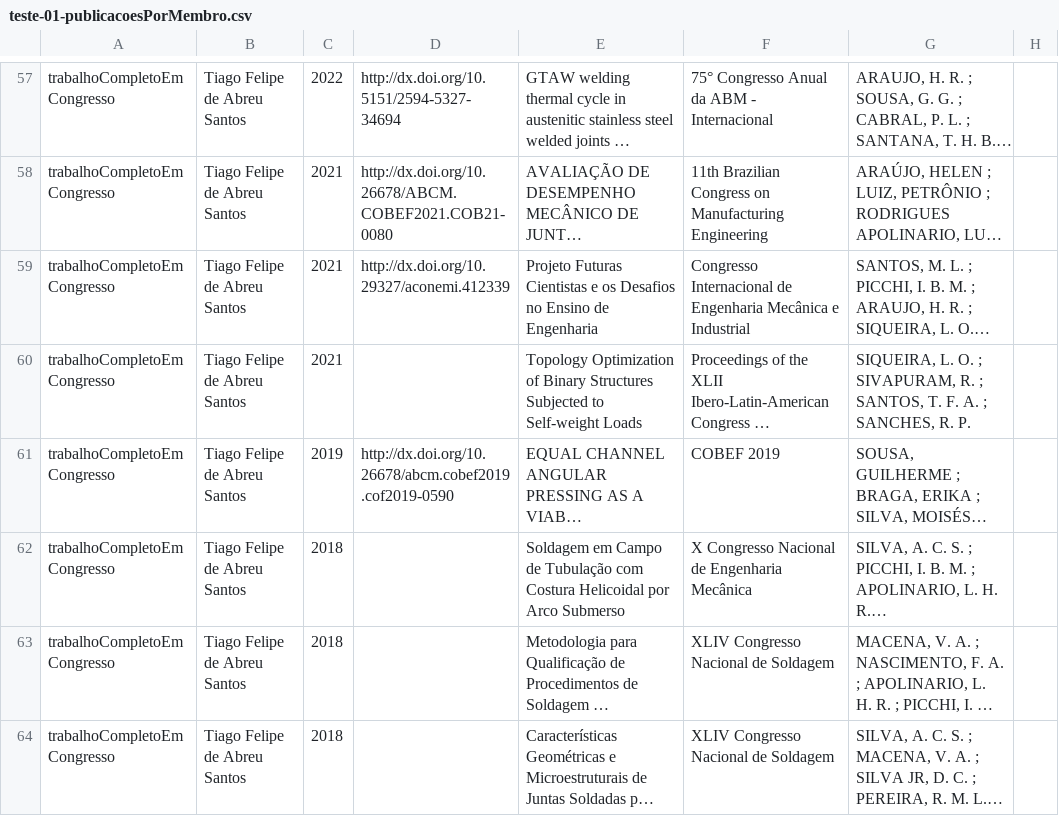
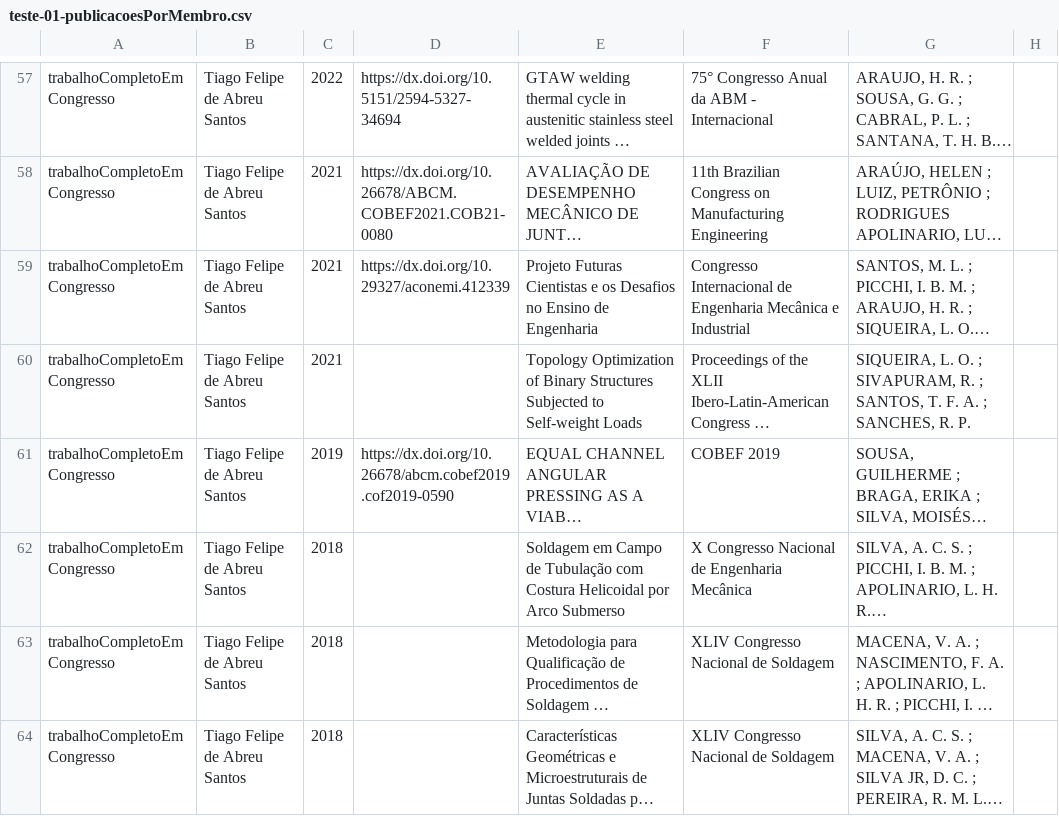
Before and after one commit to soldamat/soldamat.github.io, a CSV file: equipe_soldamat/teste-01-publicacoesPorMembro.csv, drawn as a sheet; only a part is shown, gaps mark what is left out; long unchanged cells end in …; the diff covers the shown part only; the diff names each change by its address in the sheet, - before the commit and + after, or states it on an @@ line.

```diff
--- a/equipe_soldamat/teste-01-publicacoesPorMembro.csv
+++ b/equipe_soldamat/teste-01-publicacoesPorMembro.csv
-D57: http://dx.doi.org/10.5151/2594-5327-34694
+D57: https://dx.doi.org/10.5151/2594-5327-34694
-D58: http://dx.doi.org/10.26678/ABCM.COBEF2021.COB21-0080
+D58: https://dx.doi.org/10.26678/ABCM.COBEF2021.COB21-0080
-D59: http://dx.doi.org/10.29327/aconemi.412339
+D59: https://dx.doi.org/10.29327/aconemi.412339
-D61: http://dx.doi.org/10.26678/abcm.cobef2019.cof2019-0590
+D61: https://dx.doi.org/10.26678/abcm.cobef2019.cof2019-0590
```
Also changed, not shown: 59 edited cells elsewhere in this file, equipe_soldamat/teste-01-publicacoesDoGrupo.csv, 44 other files.
